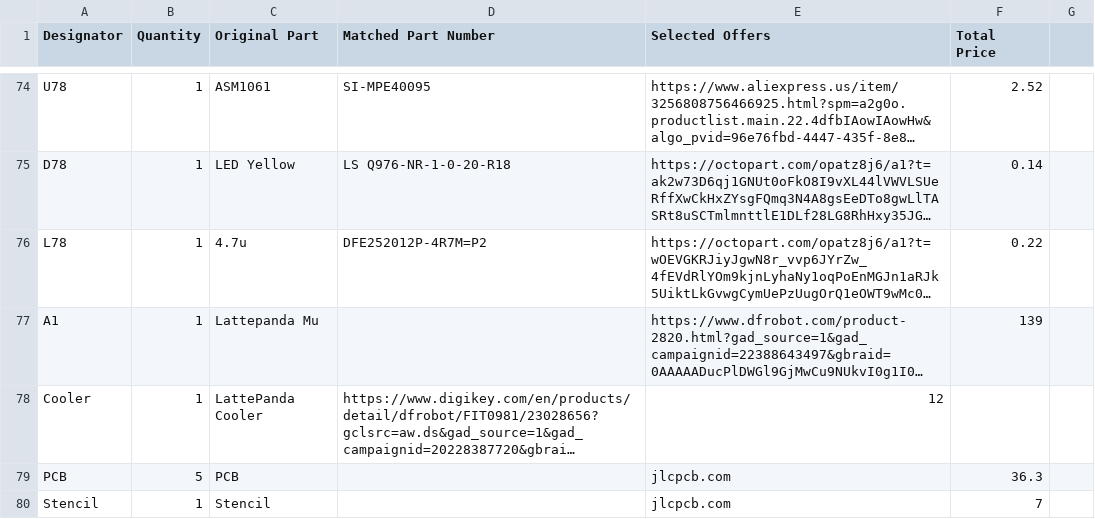
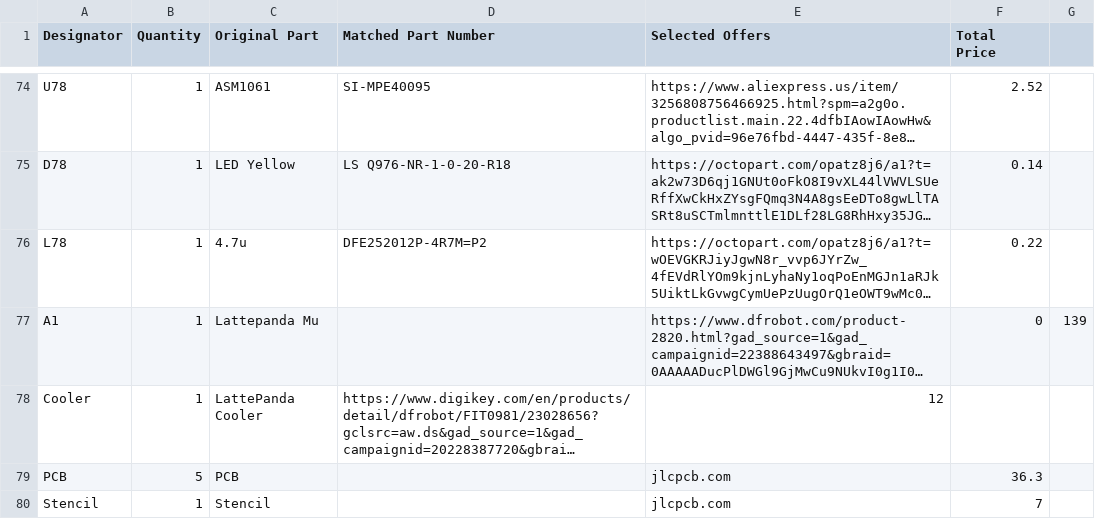
Before and after one commit to LtBrain/MuBook, a CSV file: bom.csv, drawn as a sheet; only a part is shown, gaps mark what is left out; long unchanged cells end in …; the diff names each change by its address in the sheet, - before the commit and + after, or states it on an @@ line.

Commit message:
Update bom.csv

```diff
--- a/bom.csv
+++ b/bom.csv
-F77 (Total Price): 139
+F77 (Total Price): 0
-G77: (empty)
+G77: 139
```
